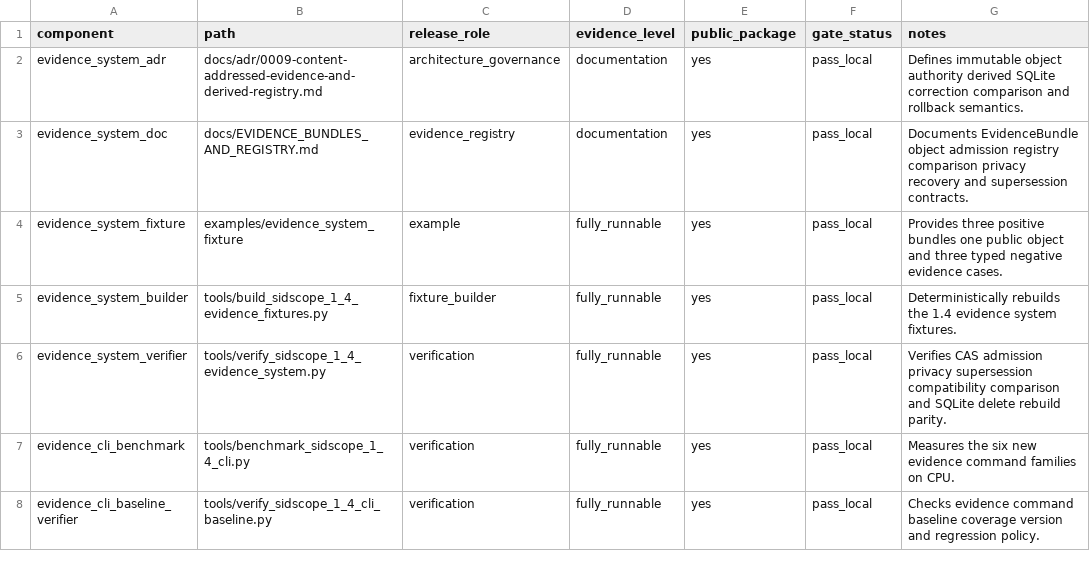
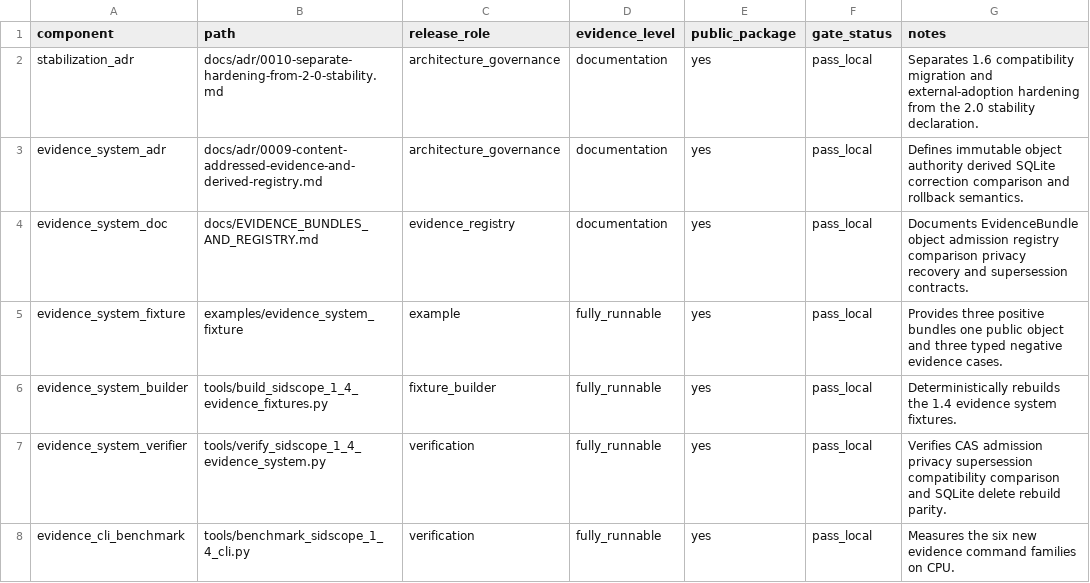
Before and after one commit to jdding/SIDscope, a CSV file: docs/reproducibility/sidscope_release_candidate_manifest.csv, drawn as a sheet; only a part is shown; the shorter side is filled out with more unchanged rows; the diff names each change by its address in the sheet, - before the commit and + after, or states it on an @@ line.

Commit message:
docs: add SIDScope 1.6 hardening milestone

```diff
--- a/docs/reproducibility/sidscope_release_candidate_manifest.csv
+++ b/docs/reproducibility/sidscope_release_candidate_manifest.csv
+row 2: stabilization_adr | docs/adr/0010-separate-hardening-from-2-0-stability.md | architecture_governance | documentation | yes | pass_local | Separates 1.6 compatibility migration and external-adoption hardening from the 2.0 stability declaration.
```
Also changed, not shown: 9 other files.
